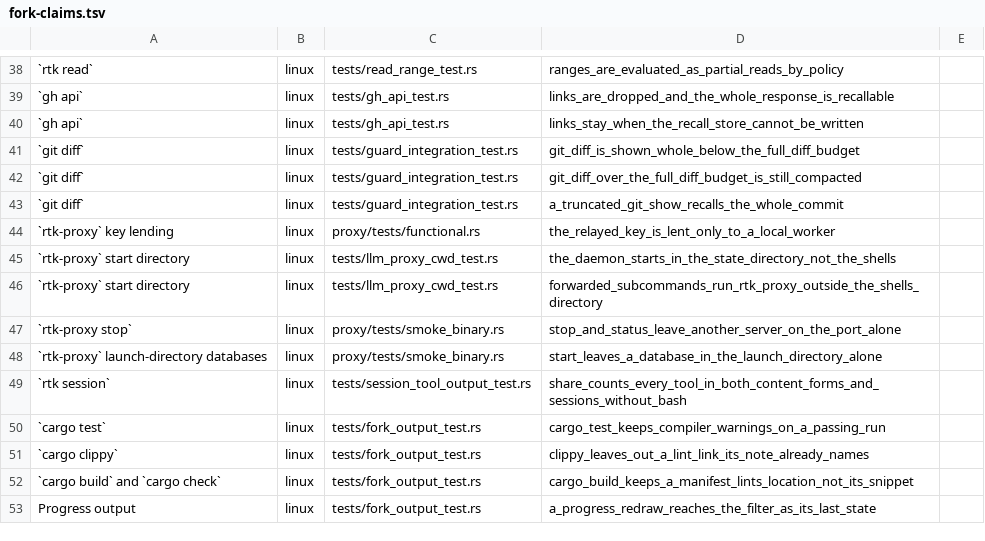
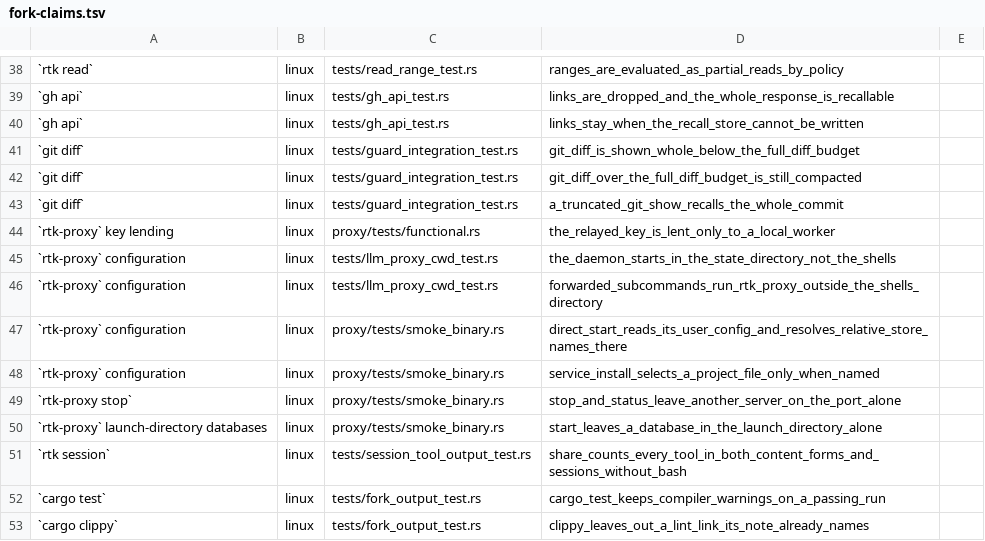
Before and after one commit to yungSNAT/PascalsLetter, a TSV file: .github/fork-claims.tsv, drawn as a sheet; only a part is shown, gaps mark what is left out; the shorter side is filled out with more unchanged rows; the diff names each change by its address in the sheet, - before the commit and + after, or states it on an @@ line.

Commit message:
Patch both proxy databases and the shared HTML parser (#226)
* Use patched SQLite for both proxy stores and trust user configuration

* Exercise the proxy database compatibility test on native desktop runners

* Update the HTML parser used by the CLI and proxy

* Bind the direct configuration regressions to the fork claim

```diff
--- a/.github/fork-claims.tsv
+++ b/.github/fork-claims.tsv
-A45:A46: `rtk-proxy` start directory
+A45:A46: `rtk-proxy` configuration
+row 47: `rtk-proxy` configuration | linux | proxy/tests/smoke_binary.rs | direct_start_reads_its_user_config_and_resolves_relative_store_names_there
+row 48: `rtk-proxy` configuration | linux | proxy/tests/smoke_binary.rs | service_install_selects_a_project_file_only_when_named
```
Also changed, not shown: 15 other files.
